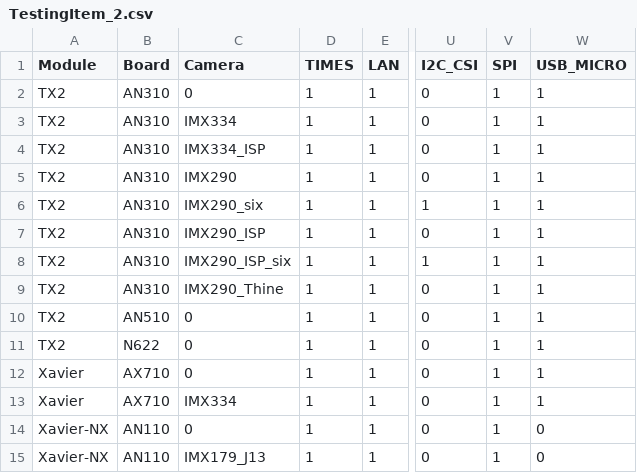
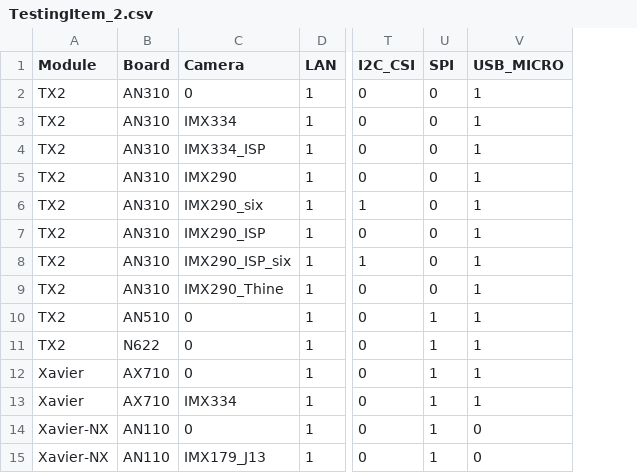
Before and after one commit to Mental812/TestingTool_GUI, a CSV file: data/TestingItem_2.csv, drawn as a sheet; only a part is shown, gaps mark what is left out; removed rows and columns are numbered as before the commit, all else as after; the diff names each change by its address in the sheet, - before the commit and + after, or states it on an @@ line.

Commit message:
add tableview for item

```diff
--- a/data/TestingItem_2.csv
+++ b/data/TestingItem_2.csv
-column D (TIMES), rows 2-15: all 1
-U2:U9 (SPI): 1
+U2:U9 (SPI): 0
```
Also changed, not shown: 4 other files.
